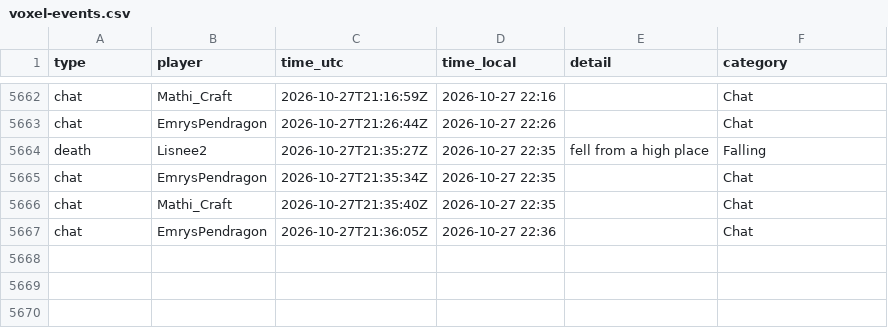
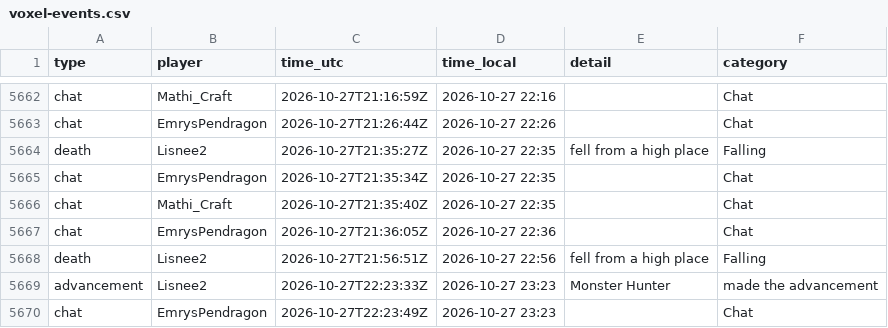
Before and after one commit to mathijsboogaert/Voxel, a CSV file: docs/data/voxel-events.csv, drawn as a sheet; only a part is shown, gaps mark what is left out; the diff names each change by its address in the sheet, - before the commit and + after, or states it on an @@ line.

```diff
--- a/docs/data/voxel-events.csv
+++ b/docs/data/voxel-events.csv
+row 5668: death | Lisnee2 | 2026-10-27T21:56:51Z | 2026-10-27 22:56 | fell from a high place | Falling
+row 5669: advancement | Lisnee2 | 2026-10-27T22:23:33Z | 2026-10-27 23:23 | Monster Hunter | made the advancement
+row 5670: chat | EmrysPendragon | 2026-10-27T22:23:49Z | 2026-10-27 23:23 |  | Chat
```
Also changed, not shown: docs/data/afk-history.csv, docs/data/voxel-hourly.csv, 4 other files.
